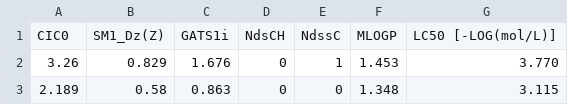
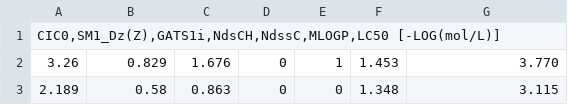
Before and after one commit to fyy961001/Data_analysis_test, a CSV file: qsar_fish_toxicity.csv, drawn as a sheet; only a part is shown; removed rows and columns are numbered as before the commit, all else as after; the diff names each change by its address in the sheet, - before the commit and + after, or states it on an @@ line.

Commit message:
Update qsar_fish_toxicity.csv

```diff
--- a/qsar_fish_toxicity.csv
+++ b/qsar_fish_toxicity.csv
-row 1: CIC0 | SM1_Dz(Z) | GATS1i | NdsCH | NdssC | MLOGP | LC50 [-LOG(mol/L)]
+row 1: CIC0,SM1_Dz(Z),GATS1i,NdsCH,NdssC,MLOGP,LC50 [-LOG(mol/L)]
```
